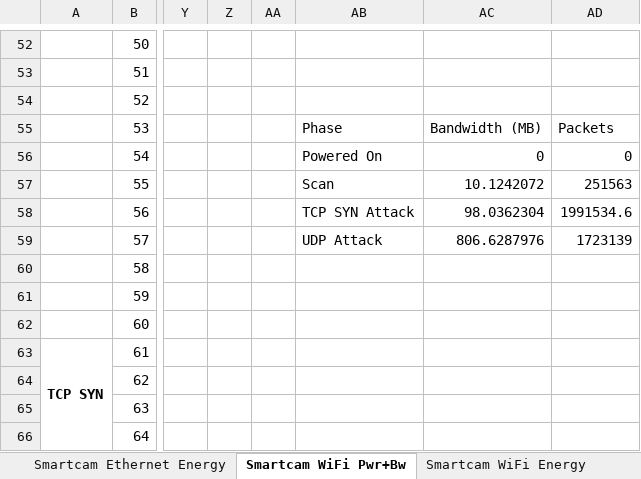
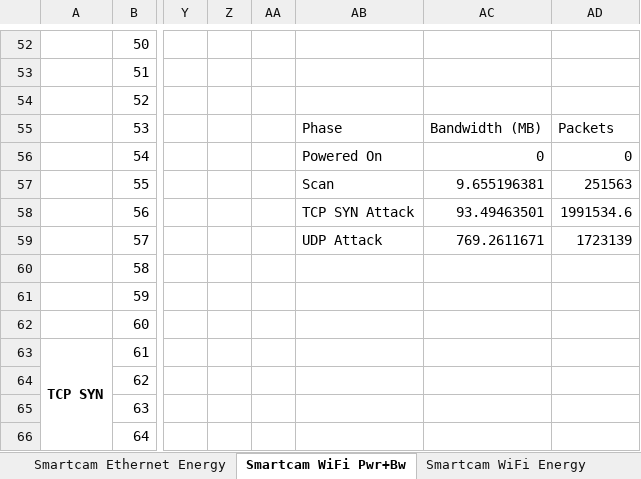
Before and after one commit to project-riot/monitoring, an Excel workbook: Test Results - FInal.xlsx, sheet Smartcam WiFi Pwr+Bw, drawn as a sheet; only a part is shown, gaps mark what is left out; values as stored, in another font and other column widths than the file's, no borders; charts and pictures not drawn; the diff names each change by its address in the sheet, - before the commit and + after, or states it on an @@ line.

```diff
--- a/Test Results - FInal.xlsx (sheet Smartcam WiFi Pwr+Bw)
+++ b/Test Results - FInal.xlsx (sheet Smartcam WiFi Pwr+Bw)
-AC57: 10.1242072
+AC57: 9.655196381
-AC58: 98.0362304
+AC58: 93.49463501
-AC59: 806.6287976
+AC59: 769.2611671
```
Also changed, not shown: sheet Smartcam Ethernet Pwr+Bw, sheet Dreambox DVR Pwr+Bw, charts or pictures.
